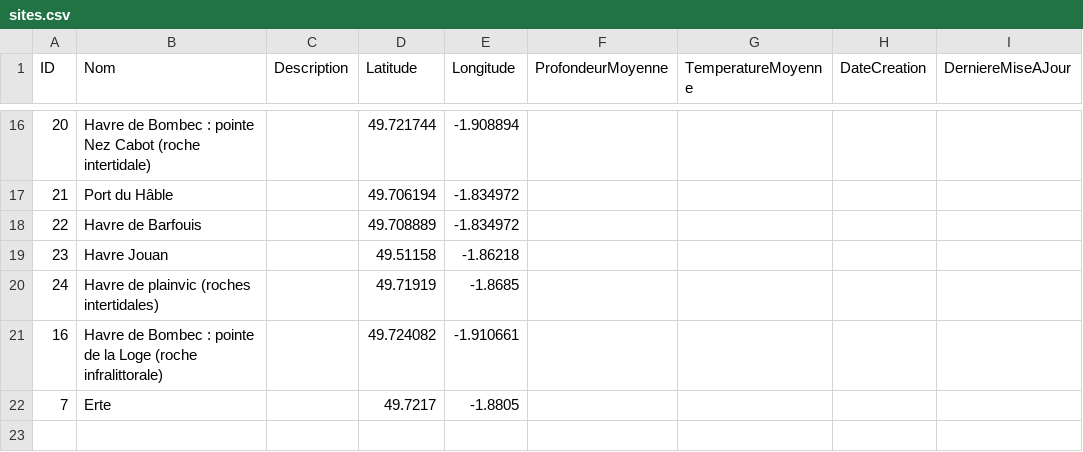
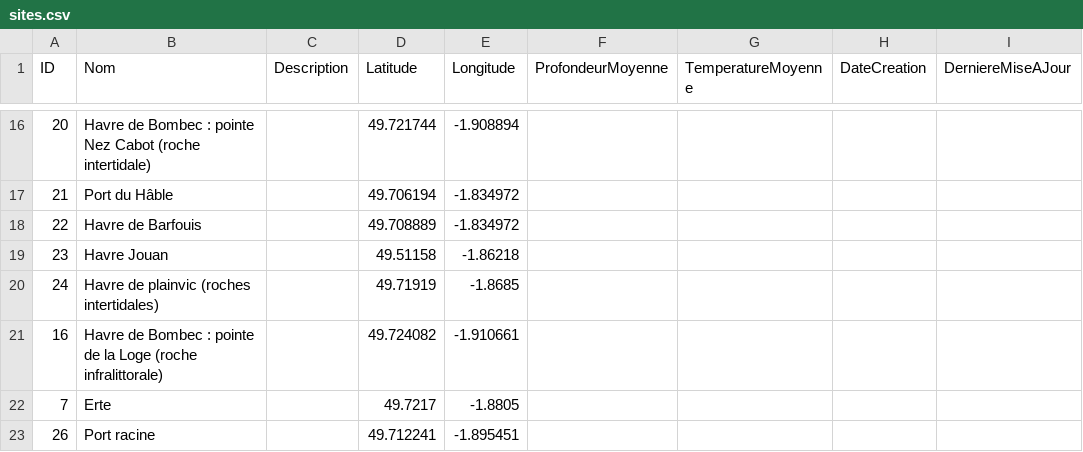
Before and after one commit to capouel50/nature-en-cotentin, a CSV file: data/sites/sites.csv, drawn as a sheet; only a part is shown, gaps mark what is left out.

Commit message:
Mise à jour des sites - 22 enregistrements (2025-05-23 22:29:28)

```diff
--- a/data/sites/sites.csv
+++ b/data/sites/sites.csv
@@ -22 +22,2 @@ ID,Nom,Description,Latitude,Longitude,ProfondeurMoyenne,TemperatureMoyenne,DateC
 7,Erte,,49.7217,-1.8805,,,,
+26,Port racine,,49.712241,-1.895451,,,,
```
